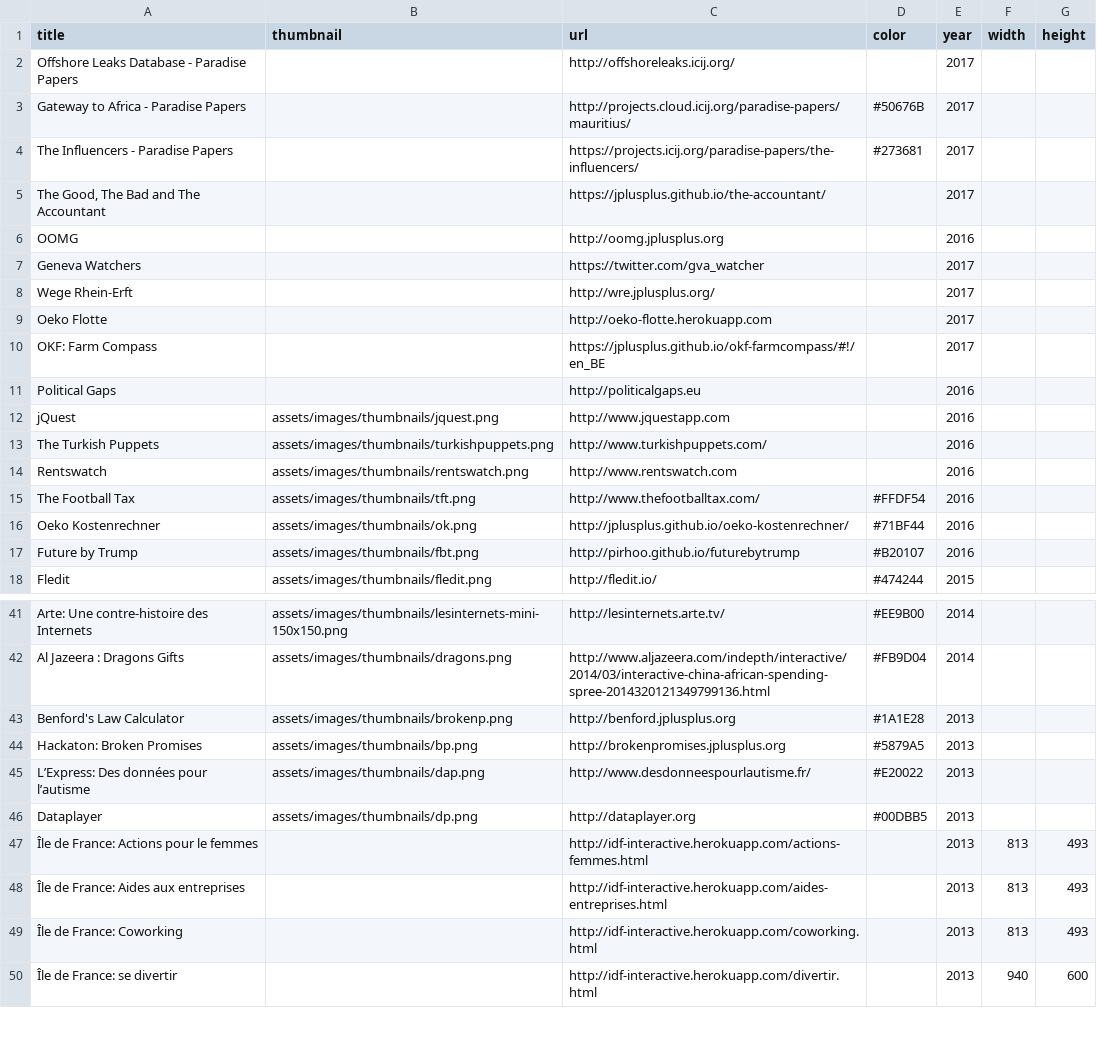
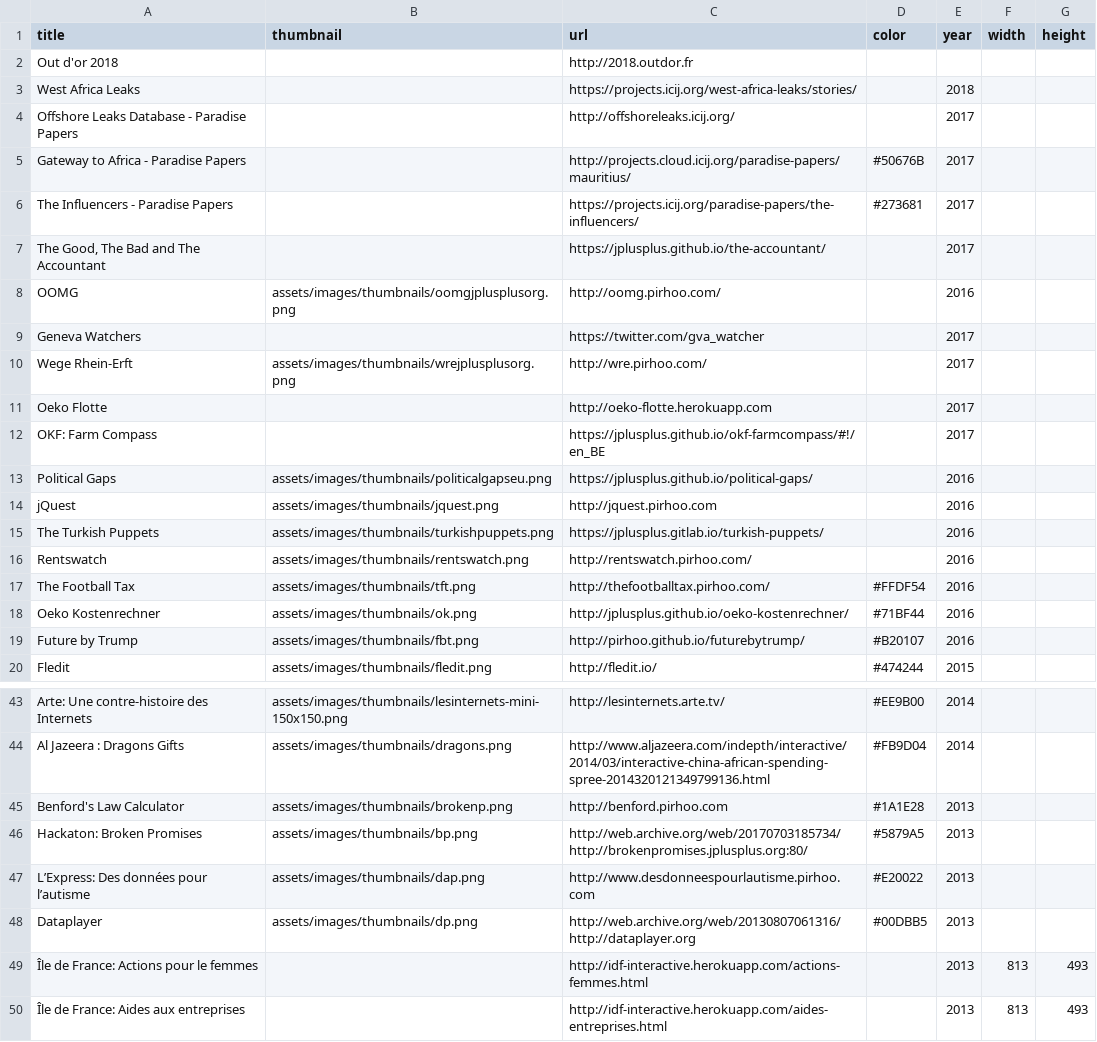
Before and after one commit to pirhoo/v2.pirhoo.com, a CSV file: src/assets/csv/projects.csv, drawn as a sheet; only a part is shown, gaps mark what is left out; the shorter side is filled out with more unchanged rows.

```diff
--- a/src/assets/csv/projects.csv
+++ b/src/assets/csv/projects.csv
@@ -1,2 +1,4 @@
 title,thumbnail,url,color,year,width,height
+Out d'or 2018,,http://2018.outdor.fr,,,,
+West Africa Leaks,,https://projects.icij.org/west-africa-leaks/stories/,,2018,,
 Offshore Leaks Database - Paradise Papers,,http://offshoreleaks.icij.org/,,2017,,
@@ -5,14 +7,14 @@ The Influencers - Paradise Papers,,https://projects.icij.org/paradise-papers/the
 "The Good, The Bad and The Accountant",,https://jplusplus.github.io/the-accountant/,,2017,,
-OOMG,,http://oomg.jplusplus.org,,2016,,
+OOMG,assets/images/thumbnails/oomgjplusplusorg.png,http://oomg.pirhoo.com/,,2016,,
 Geneva Watchers,,https://twitter.com/gva_watcher,,2017,,
-Wege Rhein-Erft,,http://wre.jplusplus.org/,,2017,,
+Wege Rhein-Erft,assets/images/thumbnails/wrejplusplusorg.png,http://wre.pirhoo.com/,,2017,,
 Oeko Flotte,,http://oeko-flotte.herokuapp.com,,2017,,
 OKF: Farm Compass,,https://jplusplus.github.io/okf-farmcompass/#!/en_BE,,2017,,
-Political Gaps,,http://politicalgaps.eu,,2016,,
-jQuest,assets/images/thumbnails/jquest.png,http://www.jquestapp.com,,2016,,
-The Turkish Puppets,assets/images/thumbnails/turkishpuppets.png,http://www.turkishpuppets.com/,,2016,,
-Rentswatch,assets/images/thumbnails/rentswatch.png,http://www.rentswatch.com,,2016,,
-The Football Tax,assets/images/thumbnails/tft.png,http://www.thefootballtax.com/,#FFDF54,2016,,
+Political Gaps,assets/images/thumbnails/politicalgapseu.png,https://jplusplus.github.io/political-gaps/,,2016,,
+jQuest,assets/images/thumbnails/jquest.png,http://jquest.pirhoo.com,,2016,,
+The Turkish Puppets,assets/images/thumbnails/turkishpuppets.png,https://jplusplus.gitlab.io/turkish-puppets/,,2016,,
+Rentswatch,assets/images/thumbnails/rentswatch.png,http://rentswatch.pirhoo.com/,,2016,,
+The Football Tax,assets/images/thumbnails/tft.png,http://thefootballtax.pirhoo.com/,#FFDF54,2016,,
 Oeko Kostenrechner,assets/images/thumbnails/ok.png,http://jplusplus.github.io/oeko-kostenrechner/,#71BF44,2016,,
-Future by Trump,assets/images/thumbnails/fbt.png,http://pirhoo.github.io/futurebytrump,#B20107,2016,,
+Future by Trump,assets/images/thumbnails/fbt.png,http://pirhoo.github.io/futurebytrump/,#B20107,2016,,
 Fledit,assets/images/thumbnails/fledit.png,http://fledit.io/,#474244,2015,,
@@ -42,6 +44,6 @@ Arte: Une contre-histoire des Internets,assets/images/thumbnails/lesinternets-mi
 Al Jazeera : Dragons Gifts,assets/images/thumbnails/dragons.png,http://www.aljazeera.com/indepth/interactive/2014/03/interactive-china-african-spending-spree-2014320121349799136.html,#FB9D04,2014,,
-Benford's Law Calculator,assets/images/thumbnails/brokenp.png,http://benford.jplusplus.org,#1A1E28,2013,,
-Hackaton: Broken Promises,assets/images/thumbnails/bp.png,http://brokenpromises.jplusplus.org,#5879A5,2013,,
-L’Express: Des données pour l’autisme,assets/images/thumbnails/dap.png,http://www.desdonneespourlautisme.fr/,#E20022,2013,,
-Dataplayer,assets/images/thumbnails/dp.png,http://dataplayer.org,#00DBB5,2013,,
+Benford's Law Calculator,assets/images/thumbnails/brokenp.png,http://benford.pirhoo.com,#1A1E28,2013,,
+Hackaton: Broken Promises,assets/images/thumbnails/bp.png,http://web.archive.org/web/20170703185734/http://brokenpromises.jplusplus.org:80/,#5879A5,2013,,
+L’Express: Des données pour l’autisme,assets/images/thumbnails/dap.png,http://www.desdonneespourlautisme.pirhoo.com,#E20022,2013,,
+Dataplayer,assets/images/thumbnails/dp.png,http://web.archive.org/web/20130807061316/http://dataplayer.org,#00DBB5,2013,,
 Île de France:  Actions pour le femmes,,http://idf-interactive.herokuapp.com/actions-femmes.html,,2013,813,493
```
Also changed, not shown: 7 other files.
